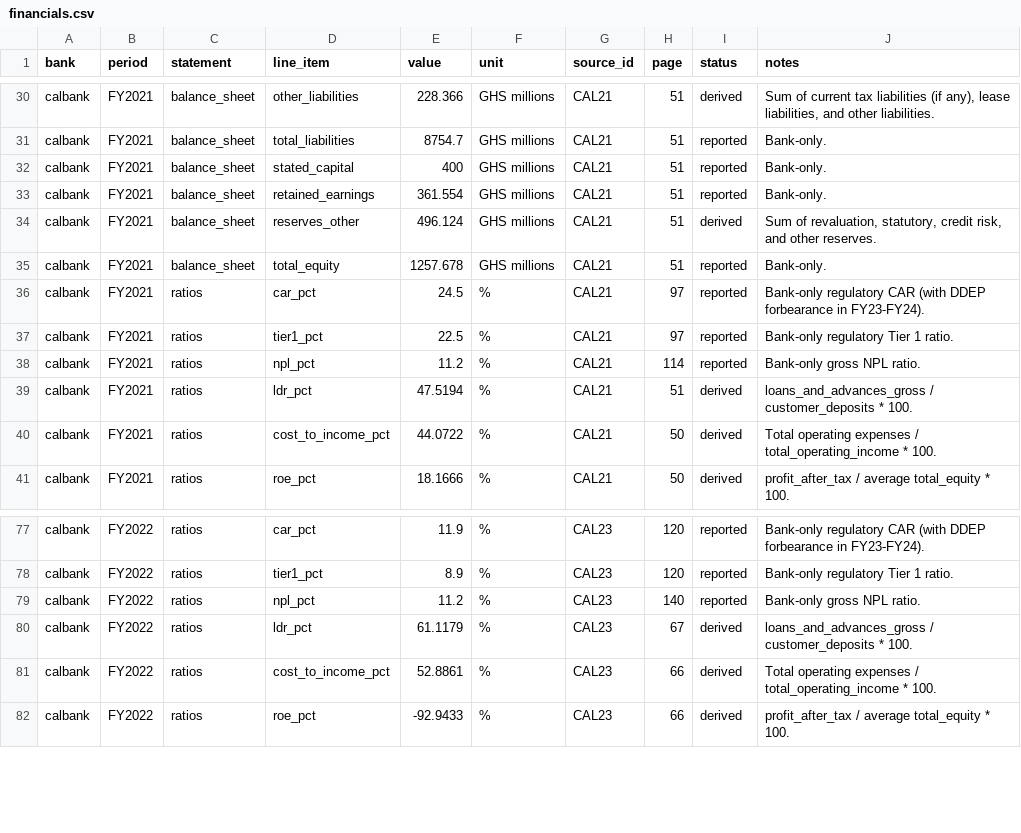
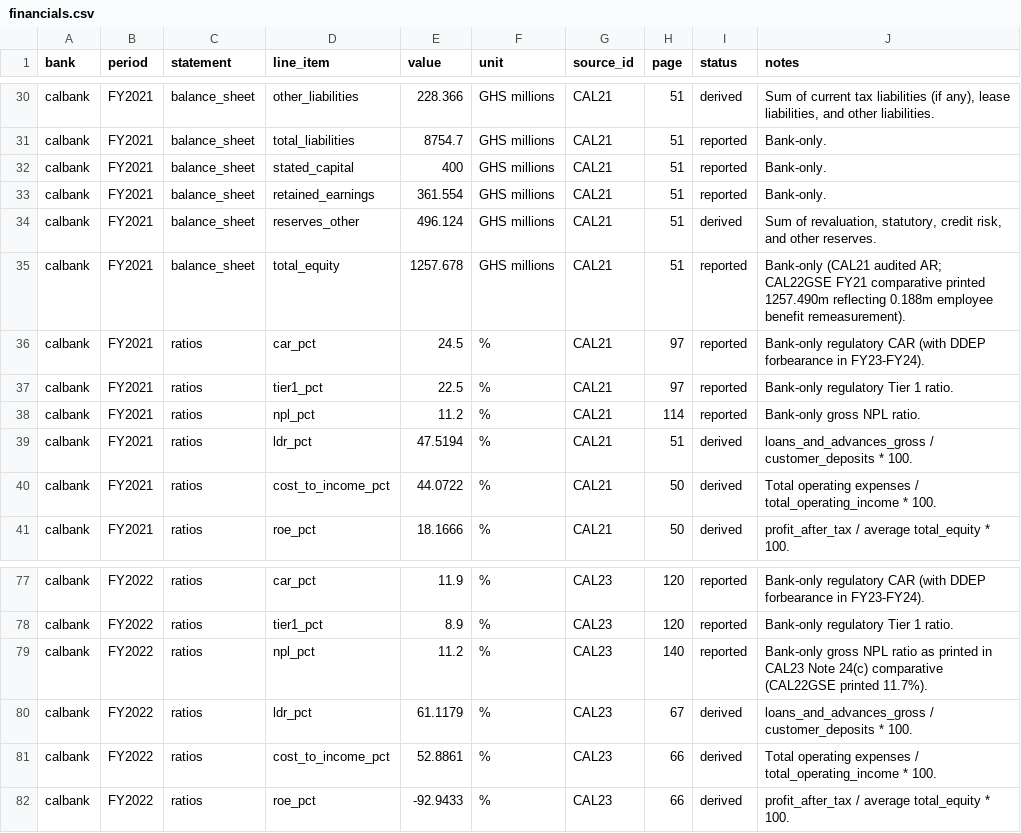
Before and after one commit to hayalows/agentroom, a CSV file: goals/ghana-bank-models/banks/calbank/financials.csv, drawn as a sheet; only a part is shown, gaps mark what is left out.

```diff
--- a/goals/ghana-bank-models/banks/calbank/financials.csv
+++ b/goals/ghana-bank-models/banks/calbank/financials.csv
@@ -34,3 +34,3 @@ calbank,FY2021,balance_sheet,retained_earnings,361.554,GHS millions,CAL21,51,rep
 calbank,FY2021,balance_sheet,reserves_other,496.124,GHS millions,CAL21,51,derived,"Sum of revaluation, statutory, credit risk, and other reserves."
-calbank,FY2021,balance_sheet,total_equity,1257.678,GHS millions,CAL21,51,reported,Bank-only.
+calbank,FY2021,balance_sheet,total_equity,1257.678,GHS millions,CAL21,51,reported,Bank-only (CAL21 audited AR; CAL22GSE FY21 comparative printed 1257.490m reflecting 0.188m employee benefit remeasurement).
 calbank,FY2021,ratios,car_pct,24.5,%,CAL21,97,reported,Bank-only regulatory CAR (with DDEP forbearance in FY23-FY24).
@@ -78,3 +78,3 @@ calbank,FY2022,ratios,car_pct,11.9,%,CAL23,120,reported,Bank-only regulatory CAR
 calbank,FY2022,ratios,tier1_pct,8.9,%,CAL23,120,reported,Bank-only regulatory Tier 1 ratio.
-calbank,FY2022,ratios,npl_pct,11.2,%,CAL23,140,reported,Bank-only gross NPL ratio.
+calbank,FY2022,ratios,npl_pct,11.2,%,CAL23,140,reported,Bank-only gross NPL ratio as printed in CAL23 Note 24(c) comparative (CAL22GSE printed 11.7%).
 calbank,FY2022,ratios,ldr_pct,61.1179,%,CAL23,67,derived,loans_and_advances_gross / customer_deposits * 100.
```
Also changed, not shown: goals/ghana-bank-models/banks/adb/forecast.csv, 14 other files.
